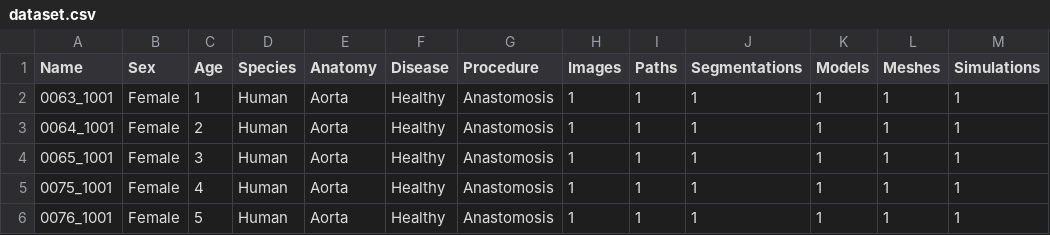
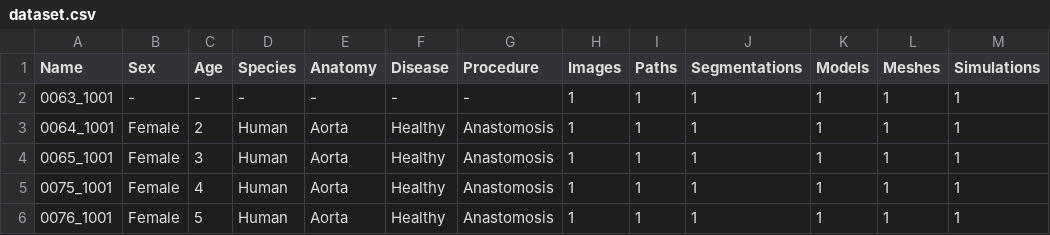
Before and after one commit to SimVascular/vascularmodel, a CSV file: dataset/dataset.csv, drawn as a sheet; only a part is shown; the diff names each change by its address in the sheet, - before the commit and + after, or states it on an @@ line.

Commit message:
should be adding in all "-" to filteredData

```diff
--- a/dataset/dataset.csv
+++ b/dataset/dataset.csv
-B2 (Sex): Female
+B2 (Sex): -
-C2 (Age): 1
+C2 (Age): -
-D2 (Species): Human
+D2 (Species): -
-E2 (Anatomy): Aorta
+E2 (Anatomy): -
-F2 (Disease): Healthy
+F2 (Disease): -
-G2 (Procedure): Anastomosis
+G2 (Procedure): -
```
Also changed, not shown: 2 other files.
